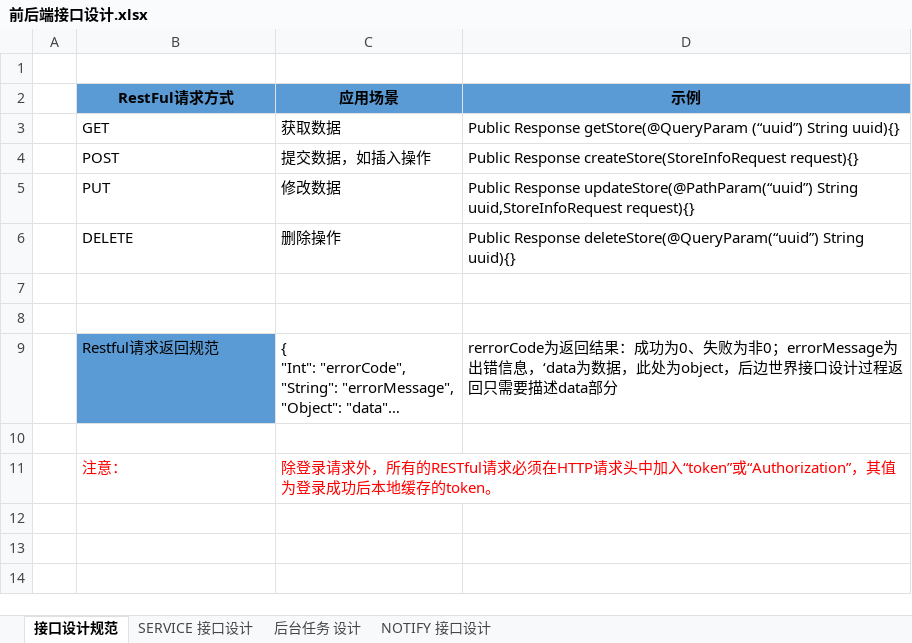
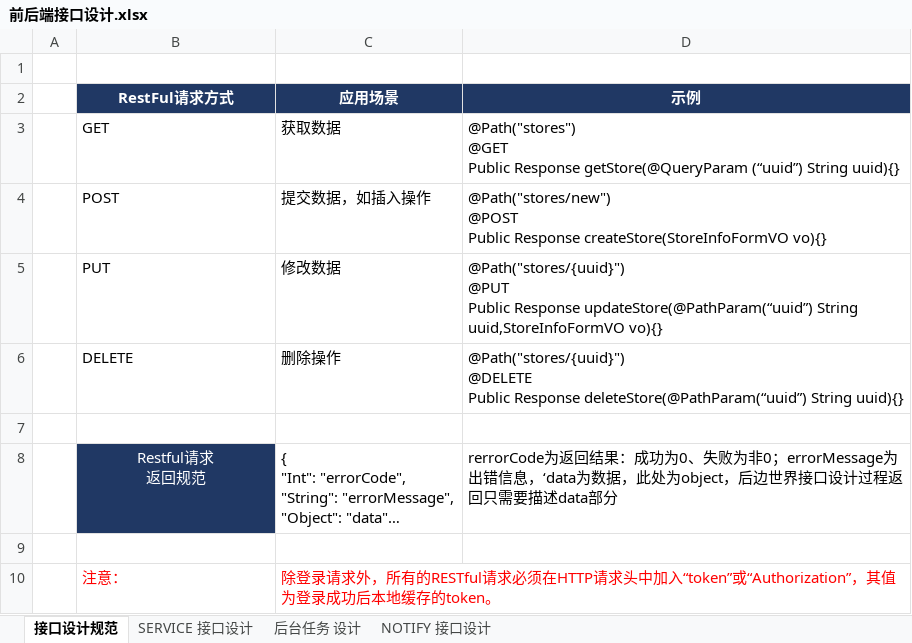
Before and after one commit to FS-FriendShip/EIIM, an Excel workbook: design/前后端接口设计.xlsx, sheet 接口设计规范, drawn as a sheet; long unchanged cells end in …; values as stored, in another font and other column widths than the file's, no borders; removed rows and columns are numbered as before the commit, all else as after; ↵ is a line break in a cell; the diff names each change by its address in the sheet, - before the commit and + after, or states it on an @@ line.

```diff
--- a/design/前后端接口设计.xlsx (sheet 接口设计规范)
+++ b/design/前后端接口设计.xlsx (sheet 接口设计规范)
@@ B2:D2 fill: #5B9BD5 → #203864, text colour: black → #FFFFFF @@
-D3 (示例): Public Response…
+D3 (示例): @Path("stores") ↵ @GET ↵ Public Response…
-D4 (示例): Public Response createStore(StoreInfoRequest request){}
+D4 (示例): @Path("stores/new") ↵ @POST ↵ Public Response createStore(StoreInfoFormVO vo){}
-D5 (示例): Public Response updateStore(@PathParam(“uuid”) String uuid,StoreInfoRequest request){}
+D5 (示例): @Path("stores/{uuid}") ↵ @PUT ↵ Public Response updateStore(@PathParam(“uuid”) String uuid,StoreInfoFormVO vo){}
-D6 (示例): Public Response deleteStore(@QueryParam(“uuid”) String uuid){}
+D6 (示例): @Path("stores/{uuid}") ↵ @DELETE ↵ Public Response deleteStore(@PathParam(“uuid”) String uuid){}
-row 8: (empty)
-B8 (RestFul请求方式): Restful请求返回规范
+B8 (RestFul请求方式): Restful请求 ↵ 返回规范
@@ B8 fill: #5B9BD5 → #203864, text colour: black → #FFFFFF, alignment: left → center @@
```
Also changed, not shown: sheet SERVICE 接口设计, sheet NOTIFY 接口设计, sheet 后台任务 设计, formulas that keep their value, 1 other file.
